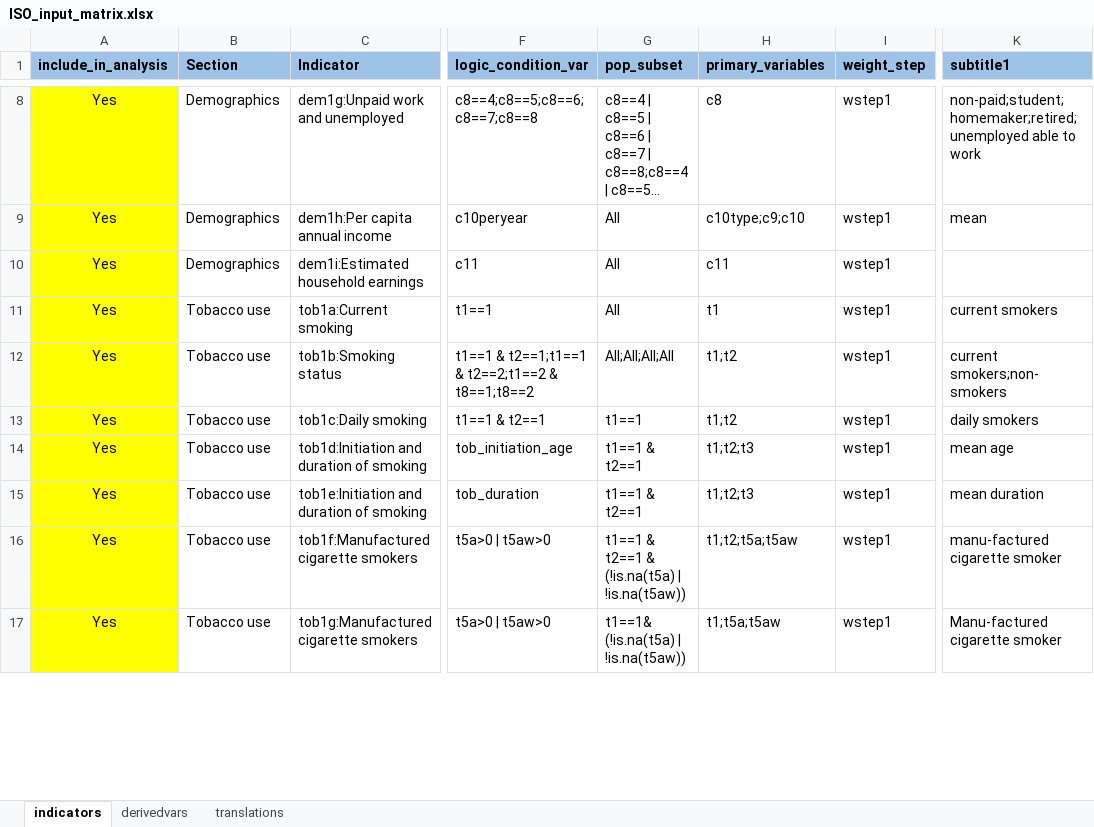
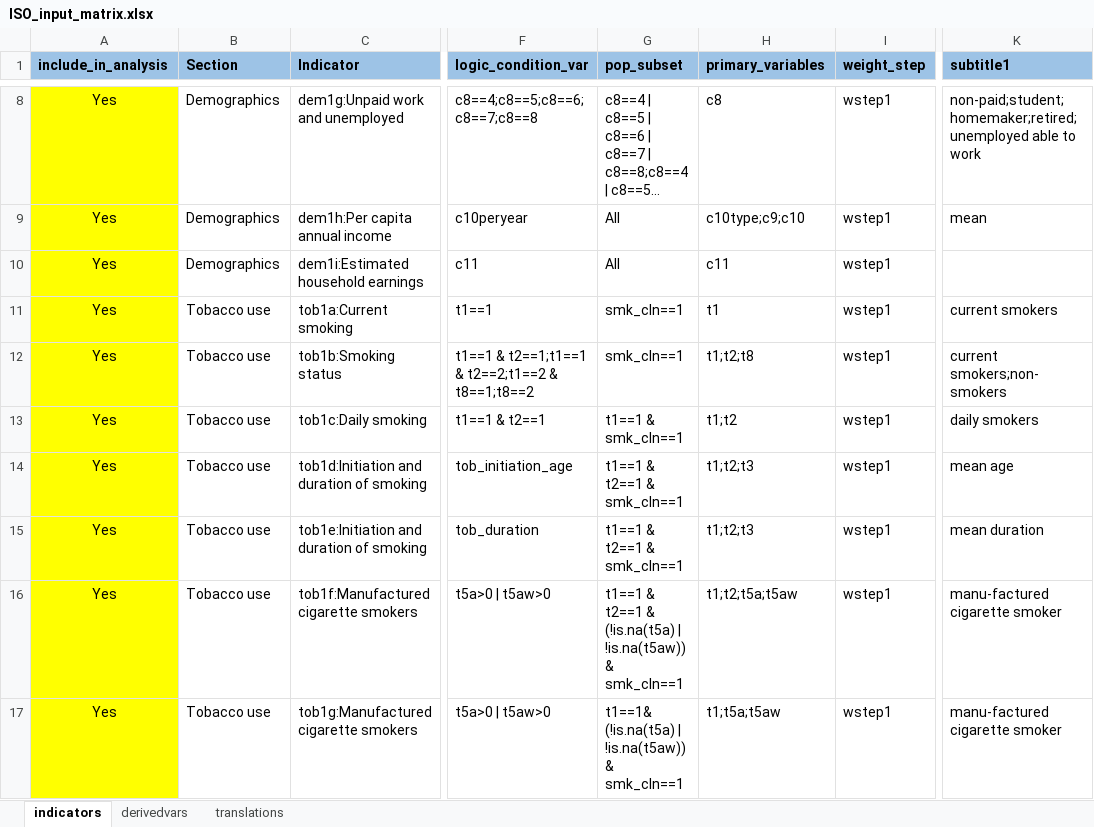
Before and after one commit to WHO-NCDSurveillance/STEPS, an Excel workbook: STEPS_data_analysis/data_input/ISO_input_matrix.xlsx, sheet indicators, drawn as a sheet; only a part is shown, gaps mark what is left out; long unchanged cells end in …; values as stored, in another font and other column widths than the file's, no borders; the diff covers the shown part only; the diff names each change by its address in the sheet, - before the commit and + after, or states it on an @@ line.

Commit message:
Add files via upload
adding smk and alc cln variables; simplify denominators

```diff
--- a/STEPS_data_analysis/data_input/ISO_input_matrix.xlsx (sheet indicators)
+++ b/STEPS_data_analysis/data_input/ISO_input_matrix.xlsx (sheet indicators)
-G11 (pop_subset): All
+G11 (pop_subset): smk_cln==1
-G12 (pop_subset): All;All;All;All
+G12 (pop_subset): smk_cln==1
-H12 (primary_variables): t1;t2
+H12 (primary_variables): t1;t2;t8
-G13 (pop_subset): t1==1
+G13 (pop_subset): t1==1 & smk_cln==1
-G14:G15 (pop_subset): t1==1 & t2==1
+G14:G15 (pop_subset): t1==1 & t2==1 & smk_cln==1
-G16 (pop_subset): …| !is.na(t5aw))
+G16 (pop_subset): …| !is.na(t5aw)) & smk_cln==1
-G17 (pop_subset): t1==1& (!is.na(t5a) | !is.na(t5aw))
+G17 (pop_subset): t1==1& (!is.na(t5a) | !is.na(t5aw)) & smk_cln==1
-K17 (subtitle1): Manu-factured cigarette smoker
+K17 (subtitle1): manu-factured cigarette smoker
```
Also changed, not shown: 2 added rows and 124 edited cells elsewhere in this sheet, sheet derivedvars, sheet translations.
